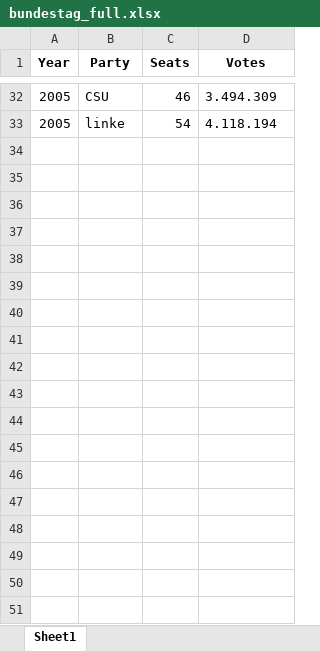
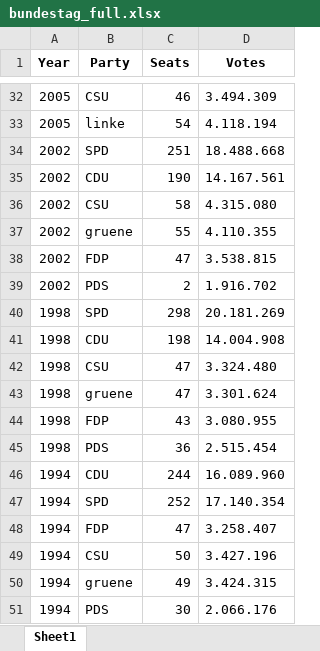
Before and after one commit to defaultisch/course_paper, an Excel workbook: bundestag_full.xlsx, sheet Sheet1, drawn as a sheet; only a part is shown, gaps mark what is left out; values as stored, in another font and other column widths than the file's, no borders; the diff names each change by its address in the sheet, - before the commit and + after, or states it on an @@ line.

Commit message:
added several elections to xlsx file

```diff
--- a/bundestag_full.xlsx (sheet Sheet1)
+++ b/bundestag_full.xlsx (sheet Sheet1)
+row 34: 2002 | SPD | 251 | 18.488.668
+row 35: 2002 | CDU | 190 | 14.167.561
+row 36: 2002 | CSU | 58 | 4.315.080
+row 37: 2002 | gruene | 55 | 4.110.355
+row 38: 2002 | FDP | 47 | 3.538.815
+row 39: 2002 | PDS | 2 | 1.916.702
+row 40: 1998 | SPD | 298 | 20.181.269
+row 41: 1998 | CDU | 198 | 14.004.908
+row 42: 1998 | CSU | 47 | 3.324.480
+row 43: 1998 | gruene | 47 | 3.301.624
+row 44: 1998 | FDP | 43 | 3.080.955
+row 45: 1998 | PDS | 36 | 2.515.454
+row 46: 1994 | CDU | 244 | 16.089.960
+row 47: 1994 | SPD | 252 | 17.140.354
+row 48: 1994 | FDP | 47 | 3.258.407
+row 49: 1994 | CSU | 50 | 3.427.196
+row 50: 1994 | gruene | 49 | 3.424.315
+row 51: 1994 | PDS | 30 | 2.066.176
```
